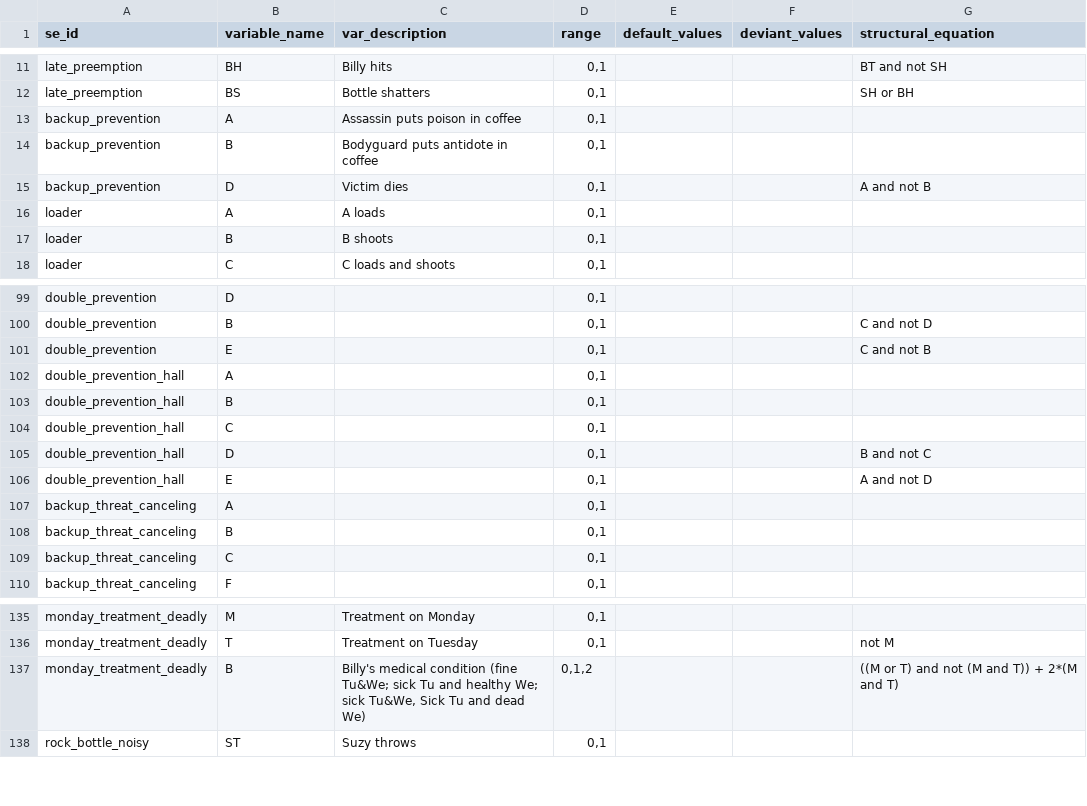
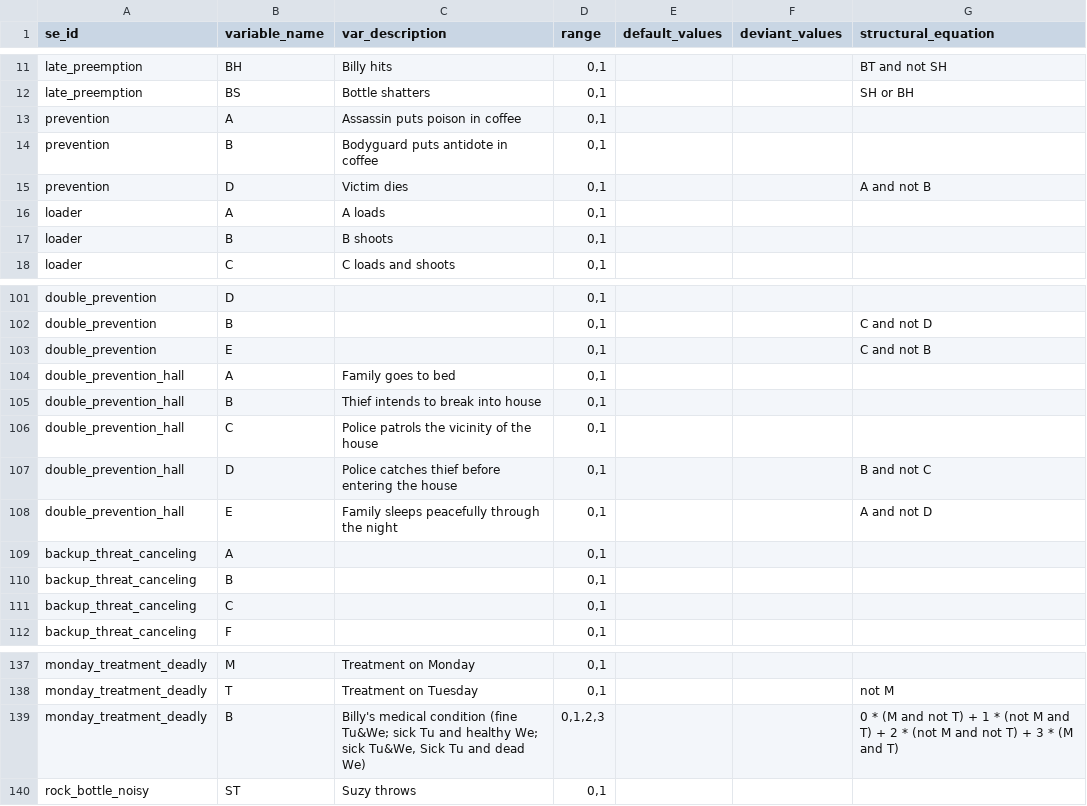
Before and after one commit to christianodenwald/causality_checker, a CSV file: data/variables.csv, drawn as a sheet; only a part is shown, gaps mark what is left out; the diff covers the shown part only.

```diff
--- a/data/variables.csv
+++ b/data/variables.csv
@@ -12,5 +12,5 @@ late_preemption,BH,Billy hits,"0,1",,,BT and not SH
 late_preemption,BS,Bottle shatters,"0,1",,,SH or BH
-backup_prevention,A,Assassin puts poison in coffee,"0,1",,,
-backup_prevention,B,Bodyguard puts antidote in coffee,"0,1",,,
-backup_prevention,D,Victim dies,"0,1",,,A and not B
+prevention,A,Assassin puts poison in coffee,"0,1",,,
+prevention,B,Bodyguard puts antidote in coffee,"0,1",,,
+prevention,D,Victim dies,"0,1",,,A and not B
 loader,A,A loads,"0,1",,,
@@ -101,7 +103,7 @@ double_prevention,B,,"0,1",,,C and not D
 double_prevention,E,,"0,1",,,C and not B
-double_prevention_hall,A,,"0,1",,,
-double_prevention_hall,B,,"0,1",,,
-double_prevention_hall,C,,"0,1",,,
-double_prevention_hall,D,,"0,1",,,B and not C
-double_prevention_hall,E,,"0,1",,,A and not D
+double_prevention_hall,A,Family goes to bed,"0,1",,,
+double_prevention_hall,B,Thief intends to break into house,"0,1",,,
+double_prevention_hall,C,Police patrols the vicinity of the house,"0,1",,,
+double_prevention_hall,D,Police catches thief before entering the house,"0,1",,,B and not C
+double_prevention_hall,E,Family sleeps peacefully through the night,"0,1",,,A and not D
 backup_threat_canceling,A,,"0,1",,,
@@ -136,3 +138,3 @@ monday_treatment_deadly,M,Treatment on Monday,"0,1",,,
 monday_treatment_deadly,T,Treatment on Tuesday,"0,1",,,not M
-monday_treatment_deadly,B,"Billy's medical condition (fine Tu&We; sick Tu and healthy We; sick Tu&We, Sick Tu and dead We)","0,1,2",,,((M or T) and not (M and T)) + 2*(M and T)
+monday_treatment_deadly,B,"Billy's medical condition (fine Tu&We; sick Tu and healthy We; sick Tu&We, Sick Tu and dead We)","0,1,2,3",,,0 * (M and not T) + 1 * (not M and T) + 2 * (not M and not T) + 3 * (M and T)
 rock_bottle_noisy,ST,Suzy throws,"0,1",,,
```
Also changed, not shown: 10 added rows, 3 removed rows and 19 edited cells elsewhere in this file, 2 other files.
